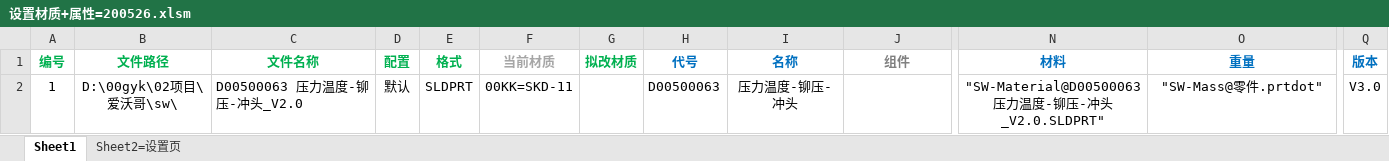
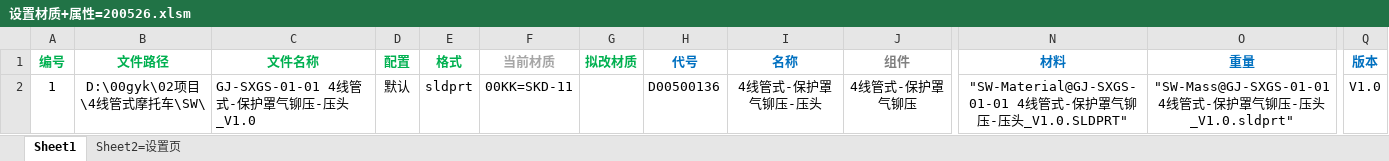
Before and after one commit to xiaoquanamm/SWVBA, an Excel workbook: 设置材质+属性=200526.xlsm, sheet Sheet1, drawn as a sheet; only a part is shown, gaps mark what is left out; values as stored, in another font and other column widths than the file's, no borders; charts and pictures and conditional formats not drawn; the diff names each change by its address in the sheet, - before the commit and + after, or states it on an @@ line.

```diff
--- a/设置材质+属性=200526.xlsm (sheet Sheet1)
+++ b/设置材质+属性=200526.xlsm (sheet Sheet1)
-B2 (文件路径): D:\00gyk\02项目\爱沃哥\sw\
+B2 (文件路径): D:\00gyk\02项目\4线管式摩托车\SW\
-C2 (文件名称): D00500063 压力温度-铆压-冲头_V2.0
+C2 (文件名称): GJ-SXGS-01-01 4线管式-保护罩气铆压-压头_V1.0
-E2 (格式): SLDPRT
+E2 (格式): sldprt
-H2 (代号): D00500063
+H2 (代号): D00500136
-I2 (名称): 压力温度-铆压-冲头
+I2 (名称): 4线管式-保护罩气铆压-压头
-J2 (组件): (empty)
+J2 (组件): 4线管式-保护罩气铆压
-N2 (材料): "SW-Material@D00500063 压力温度-铆压-冲头_V2.0.SLDPRT"
+N2 (材料): "SW-Material@GJ-SXGS-01-01 4线管式-保护罩气铆压-压头_V1.0.SLDPRT"
-O2 (重量): "SW-Mass@零件.prtdot"
+O2 (重量): "SW-Mass@GJ-SXGS-01-01 4线管式-保护罩气铆压-压头_V1.0.sldprt"
-Q2 (版本): V3.0
+Q2 (版本): V1.0
```
Also changed, not shown: charts or pictures, 非批量操作=200602.xlsm, 3 other files.
